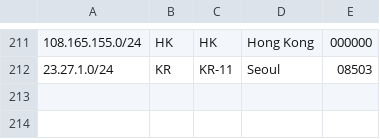
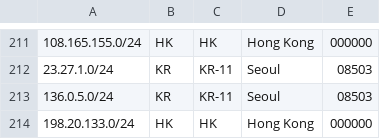
Before and after one commit to evoxt/geofeed, a CSV file: geofeed.csv, drawn as a sheet; only a part is shown, gaps mark what is left out.

Commit message:
Update geofeed.csv

```diff
--- a/geofeed.csv
+++ b/geofeed.csv
@@ -212 +212,3 @@
 23.27.1.0/24,KR,KR-11,Seoul,08503
+136.0.5.0/24,KR,KR-11,Seoul,08503
+198.20.133.0/24,HK,HK,Hong Kong,000000
```
